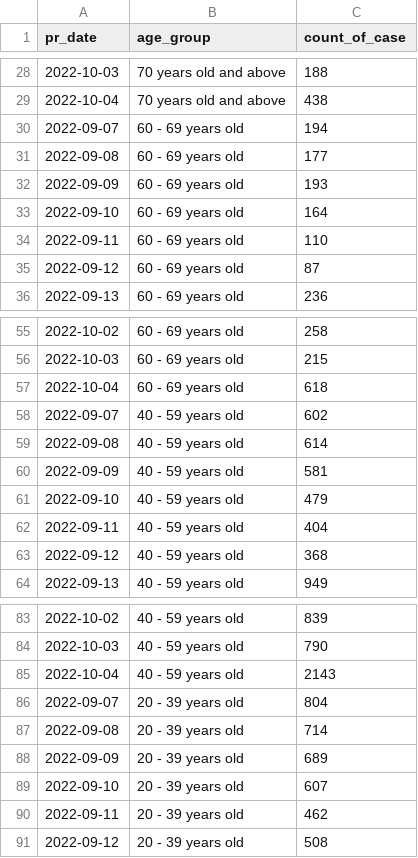
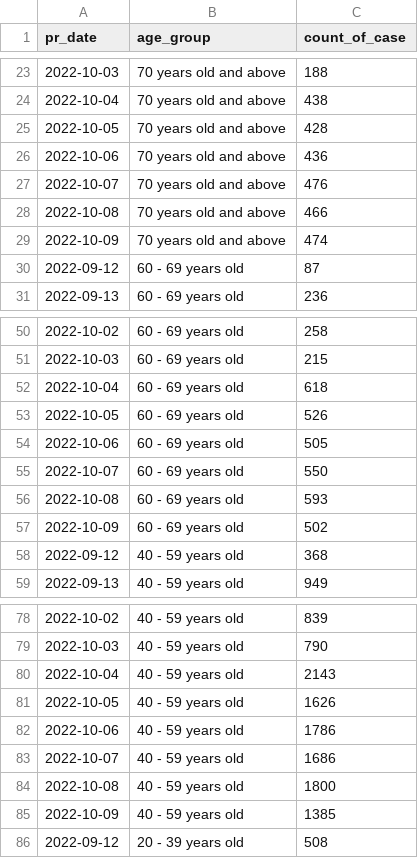
Before and after one commit to weiyuet/covid, a CSV file: data/singapore/covid-19-case-numbers/number-of-local-cases-by-age.csv, drawn as a sheet; only a part is shown, gaps mark what is left out; removed rows and columns are numbered as before the commit, all else as after; the diff covers the shown part only; the diff names each change by its address in the sheet, - before the commit and + after, or states it on an @@ line.

```diff
--- a/data/singapore/covid-19-case-numbers/number-of-local-cases-by-age.csv
+++ b/data/singapore/covid-19-case-numbers/number-of-local-cases-by-age.csv
-row 30: 2022-09-07 | 60 - 69 years old | 194
-row 31: 2022-09-08 | 60 - 69 years old | 177
-row 32: 2022-09-09 | 60 - 69 years old | 193
-row 33: 2022-09-10 | 60 - 69 years old | 164
-row 34: 2022-09-11 | 60 - 69 years old | 110
+row 25: 2022-10-05 | 70 years old and above | 428
+row 26: 2022-10-06 | 70 years old and above | 436
+row 27: 2022-10-07 | 70 years old and above | 476
+row 28: 2022-10-08 | 70 years old and above | 466
+row 29: 2022-10-09 | 70 years old and above | 474
-row 58: 2022-09-07 | 40 - 59 years old | 602
-row 59: 2022-09-08 | 40 - 59 years old | 614
-row 60: 2022-09-09 | 40 - 59 years old | 581
-row 61: 2022-09-10 | 40 - 59 years old | 479
-row 62: 2022-09-11 | 40 - 59 years old | 404
+row 53: 2022-10-05 | 60 - 69 years old | 526
+row 54: 2022-10-06 | 60 - 69 years old | 505
+row 55: 2022-10-07 | 60 - 69 years old | 550
+row 56: 2022-10-08 | 60 - 69 years old | 593
+row 57: 2022-10-09 | 60 - 69 years old | 502
-row 86: 2022-09-07 | 20 - 39 years old | 804
-row 87: 2022-09-08 | 20 - 39 years old | 714
-row 88: 2022-09-09 | 20 - 39 years old | 689
-row 89: 2022-09-10 | 20 - 39 years old | 607
-row 90: 2022-09-11 | 20 - 39 years old | 462
+row 81: 2022-10-05 | 40 - 59 years old | 1626
+row 82: 2022-10-06 | 40 - 59 years old | 1786
+row 83: 2022-10-07 | 40 - 59 years old | 1686
+row 84: 2022-10-08 | 40 - 59 years old | 1800
+row 85: 2022-10-09 | 40 - 59 years old | 1385
```
Also changed, not shown: 15 added rows and 15 removed rows elsewhere in this file, data/singapore/covid-19-case-numbers/daily-adult-icu-bed-utilisation.csv, data/singapore/covid-19-case-numbers/epidemic-curve.csv, 10 other files.
